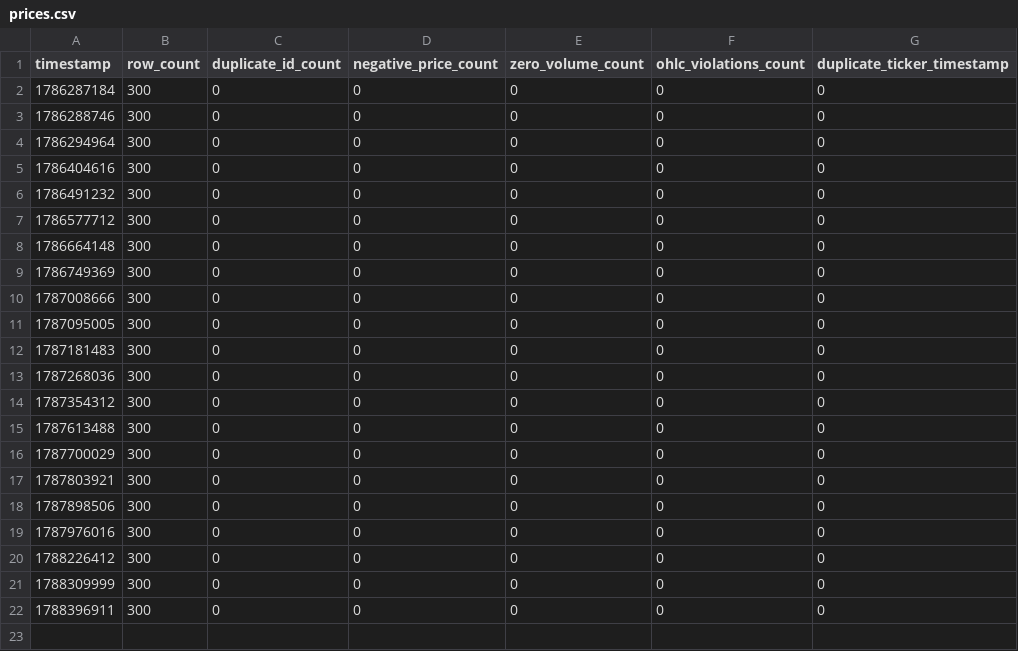
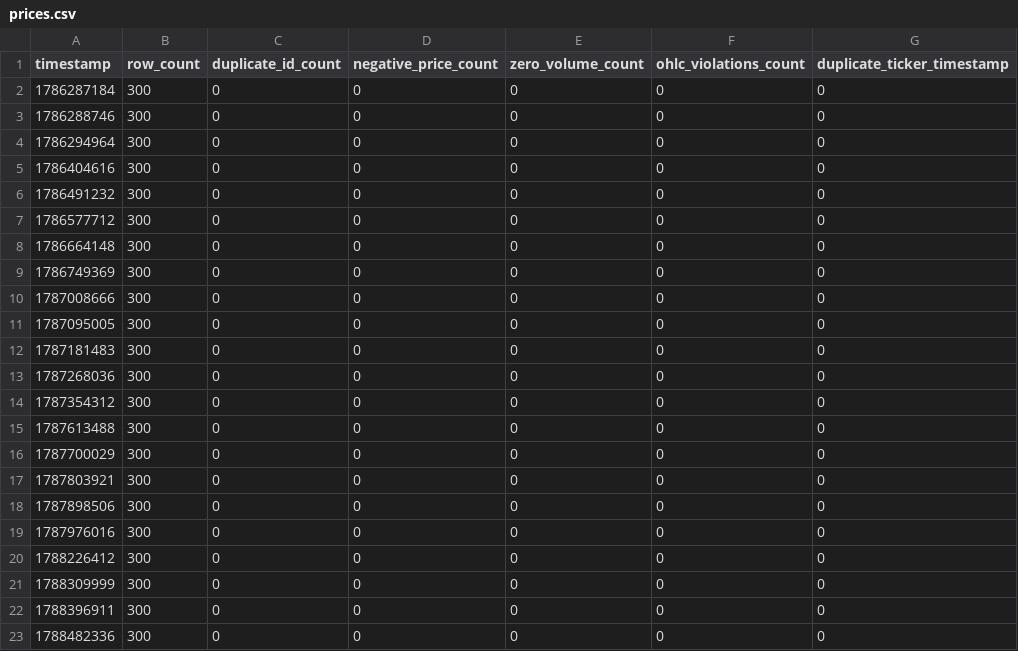
Before and after one commit to jtviegas/datasets, a CSV file: metrics/prices.csv, drawn as a sheet; the diff names each change by its address in the sheet, - before the commit and + after, or states it on an @@ line.

```diff
--- a/metrics/prices.csv
+++ b/metrics/prices.csv
+row 23: 1788482336 | 300 | 0 | 0 | 0 | 0 | 0
```
Also changed, not shown: 1 other file.
